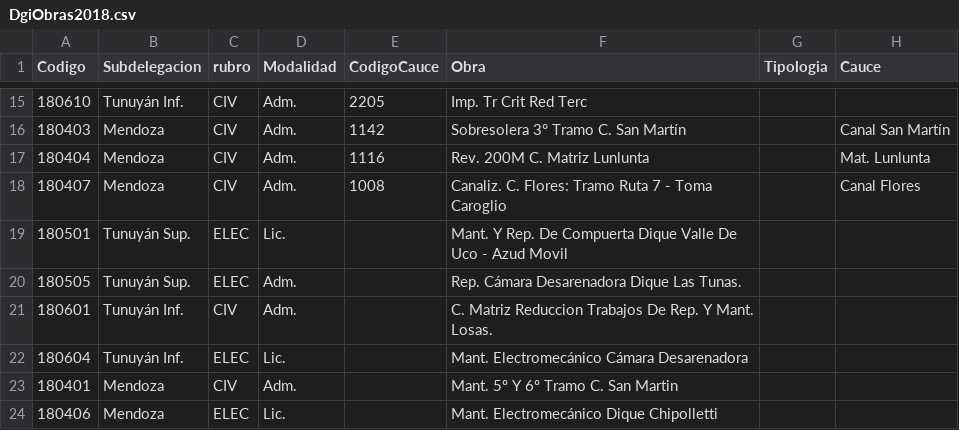
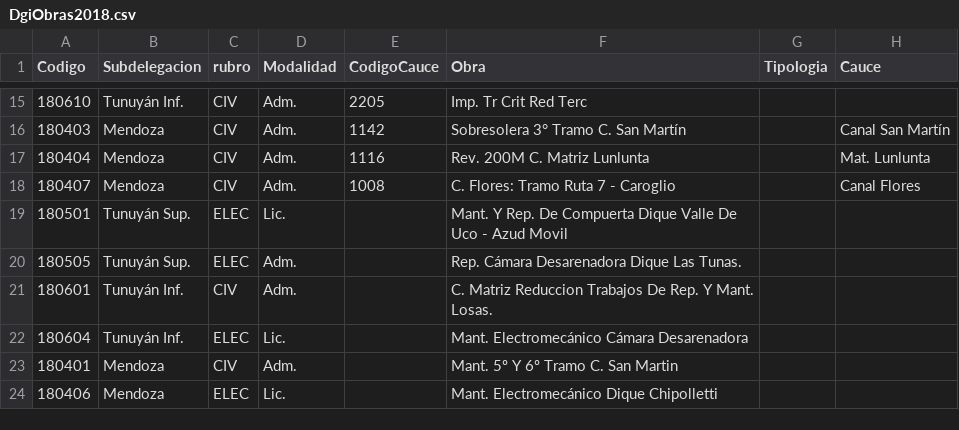
Before and after one commit to sebary/FcaIrrigacion, a CSV file: DgiData/DgiObras2018.csv, drawn as a sheet; only a part is shown, gaps mark what is left out; the diff names each change by its address in the sheet, - before the commit and + after, or states it on an @@ line.

```diff
--- a/DgiData/DgiObras2018.csv
+++ b/DgiData/DgiObras2018.csv
-F18 (Obra): Canaliz. C. Flores: Tramo Ruta 7 - Toma Caroglio
+F18 (Obra): C. Flores: Tramo Ruta 7 - Caroglio
```
Also changed, not shown: DgiData/DgiObras2017.csv, DgiData/DgiObras2017inventario.csv, 24 other files.
